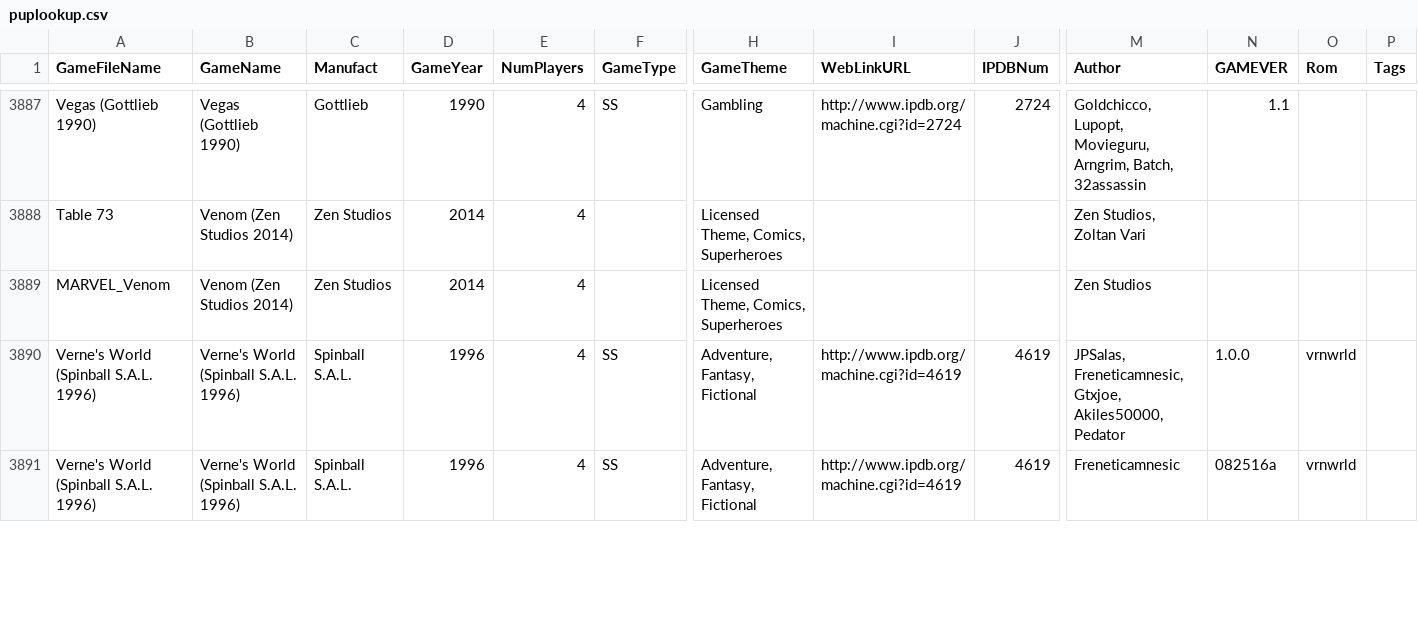
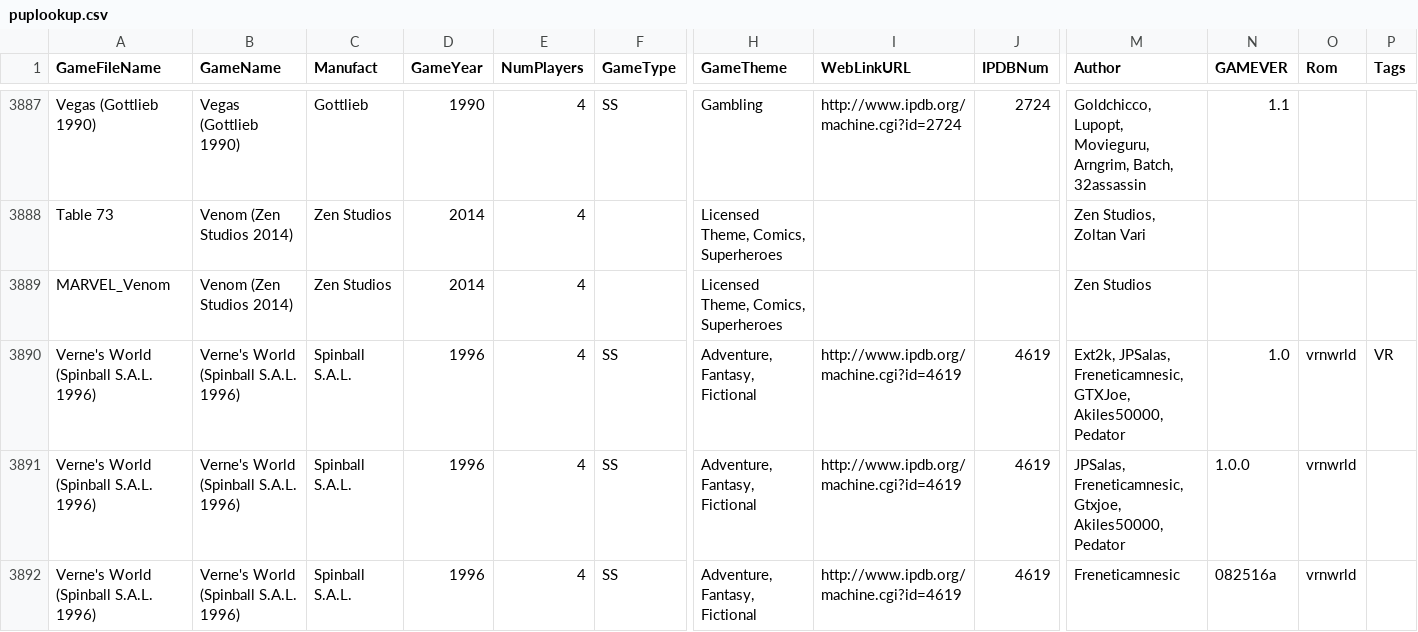
Before and after one commit to VirtualPinballSpreadsheet/vps-db, a CSV file: db/puplookup.csv, drawn as a sheet; only a part is shown, gaps mark what is left out; rows hold the shown columns only; the diff covers the shown part only; the diff names each change by its address in the sheet, - before the commit and + after, or states it on an @@ line.

```diff
--- a/db/puplookup.csv
+++ b/db/puplookup.csv
+row 3890: Verne's World (Spinball S.A.L. 1996) | Verne's World (Spinball S.A.L. 1996) | Spinball S.A.L. | 1996 | 4 | SS | Adventure, Fantasy, Fictional | http://www.ipdb.org/machine.cgi?id=4619 | 4619 | Ext2k, JPSalas, Freneticamnesic, GTXJoe, Akiles50000, Pedator | 1.0 | vrnwrld | VR
```
Also changed, not shown: 2 added rows, 3 removed rows and 2 edited cells elsewhere in this file, 1 other file.
